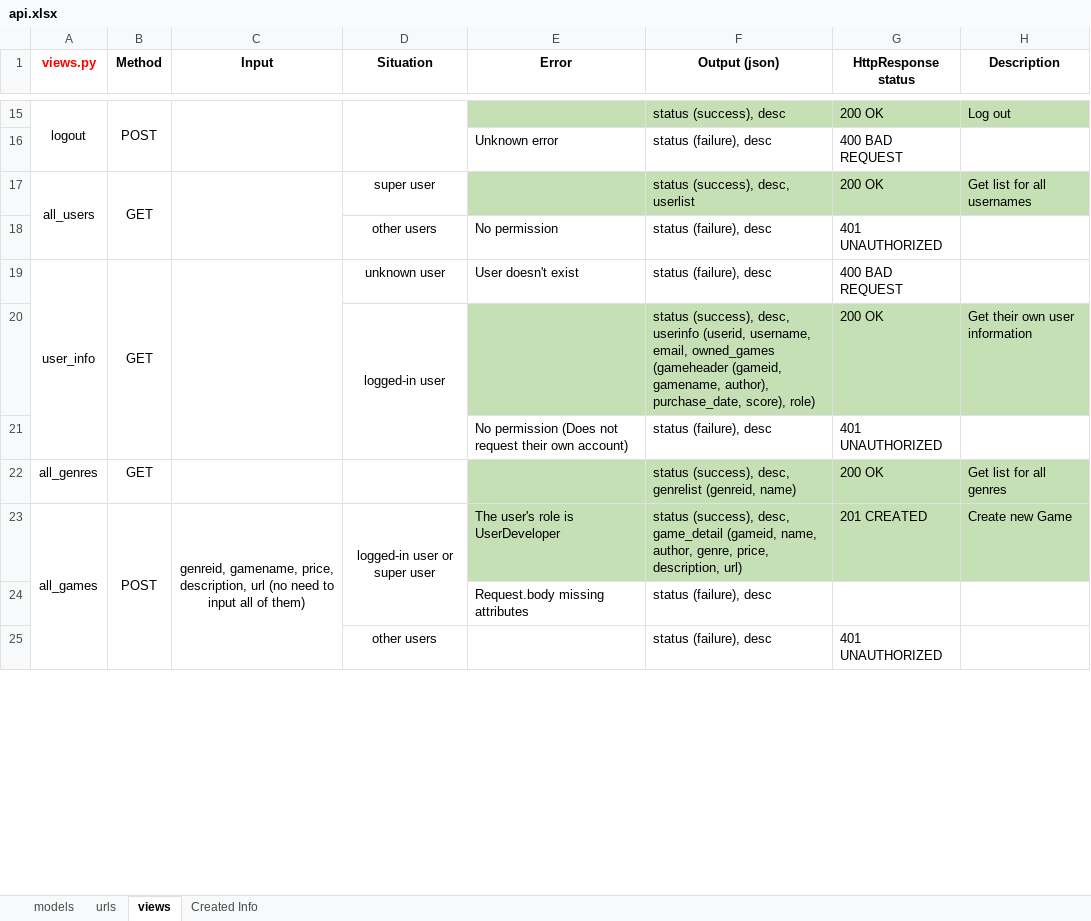
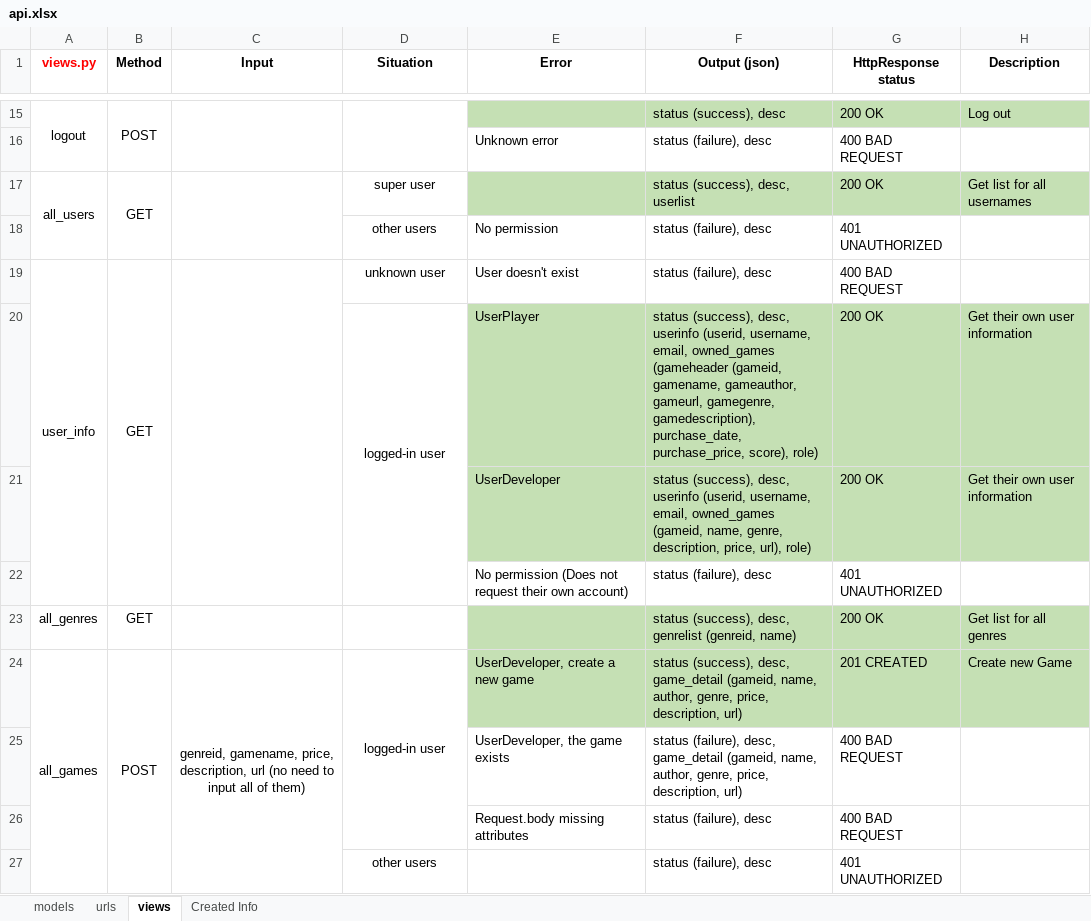
Before and after one commit to CenFs/wsd17-ReactPlay, an Excel workbook: docs/api.xlsx, sheet views, drawn as a sheet; only a part is shown, gaps mark what is left out; values as stored, in another font and other column widths than the file's, no borders; addresses are those after the commit; the diff covers the shown part only; the diff names each change by its address in the sheet, - before the commit and + after, or states it on an @@ line.

```diff
--- a/docs/api.xlsx (sheet views)
+++ b/docs/api.xlsx (sheet views)
-E20 (Error): (empty)
+E20 (Error): UserPlayer
-F20 (Output (json)): …(gameid, gamename, author), purchase_date, score), role)
+F20 (Output (json)): …(gameid, gamename, gameauthor, gameurl, gamegenre, gamedescription), purchase_date, purchase_price, score), role)
+row 21:  |  |  |  | UserDeveloper | status (success), desc, userinfo (userid, username, email, owned_games (gameid, name, genre, description, price, url), role) | 200 OK | Get their own user information
-D24 (Situation): logged-in user or super user
+D24 (Situation): logged-in user
-E24 (Error): The user's role is UserDeveloper
+E24 (Error): UserDeveloper, create a new game
+row 25:  |  |  |  | UserDeveloper, the game exists | status (failure), desc, game_detail (gameid, name, author, genre, price, description, url) | 400 BAD REQUEST
-G26 (HttpResponse status): (empty)
+G26 (HttpResponse status): 400 BAD REQUEST
```
Also changed, not shown: 17 added rows, 6 removed rows, 15 edited cells, cell formats and merged cells elsewhere in this sheet, sheet models, sheet urls, 3 other files.
